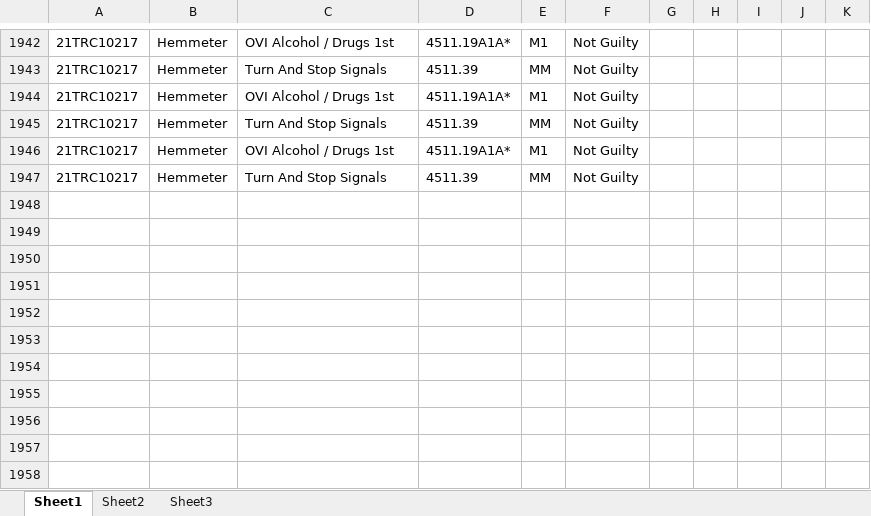
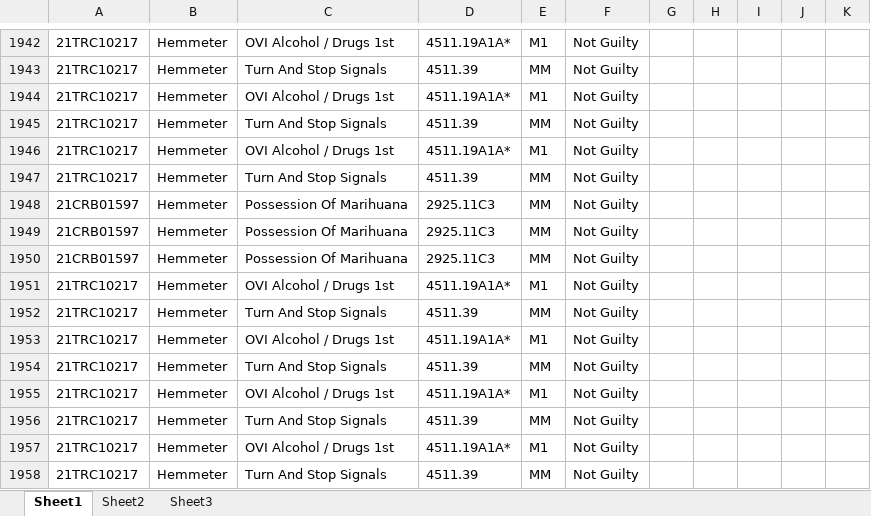
Before and after one commit to HunterProgram22/MuniEntry, an Excel workbook: db/Case_Data.xlsx, sheet Sheet1, drawn as a sheet; only a part is shown, gaps mark what is left out; values as stored, in another font and other column widths than the file's, no borders; the diff names each change by its address in the sheet, - before the commit and + after, or states it on an @@ line.

Commit message:
Data loading for add special conditions fixed - but on DV condition only

```diff
--- a/db/Case_Data.xlsx (sheet Sheet1)
+++ b/db/Case_Data.xlsx (sheet Sheet1)
+row 1948: 21CRB01597 | Hemmeter | Possession Of Marihuana | 2925.11C3 | MM | Not Guilty
+row 1949: 21CRB01597 | Hemmeter | Possession Of Marihuana | 2925.11C3 | MM | Not Guilty
+row 1950: 21CRB01597 | Hemmeter | Possession Of Marihuana | 2925.11C3 | MM | Not Guilty
+row 1951: 21TRC10217 | Hemmeter | OVI Alcohol / Drugs 1st | 4511.19A1A* | M1 | Not Guilty
+row 1952: 21TRC10217 | Hemmeter | Turn And Stop Signals | 4511.39 | MM | Not Guilty
+row 1953: 21TRC10217 | Hemmeter | OVI Alcohol / Drugs 1st | 4511.19A1A* | M1 | Not Guilty
+row 1954: 21TRC10217 | Hemmeter | Turn And Stop Signals | 4511.39 | MM | Not Guilty
+row 1955: 21TRC10217 | Hemmeter | OVI Alcohol / Drugs 1st | 4511.19A1A* | M1 | Not Guilty
+row 1956: 21TRC10217 | Hemmeter | Turn And Stop Signals | 4511.39 | MM | Not Guilty
+row 1957: 21TRC10217 | Hemmeter | OVI Alcohol / Drugs 1st | 4511.19A1A* | M1 | Not Guilty
+row 1958: 21TRC10217 | Hemmeter | Turn And Stop Signals | 4511.39 | MM | Not Guilty
```
Also changed, not shown: 6 other files.
